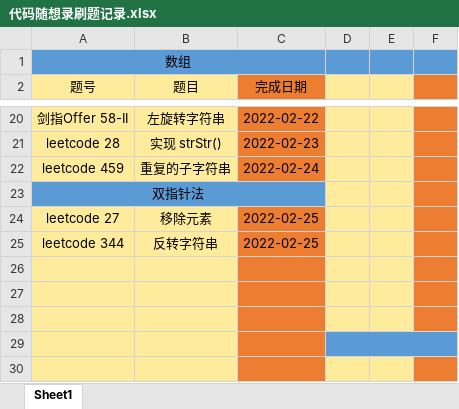
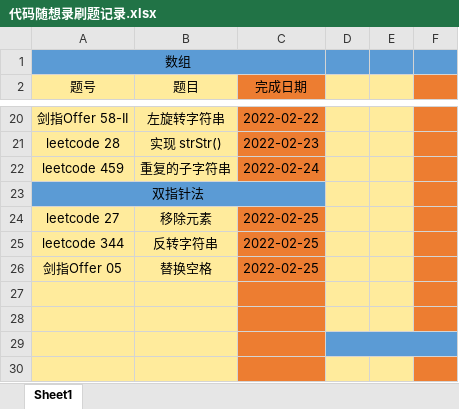
Before and after one commit to hs-zhangsan/leetcode, an Excel workbook: 代码随想录刷题/代码随想录刷题记录.xlsx, sheet Sheet1, drawn as a sheet; only a part is shown, gaps mark what is left out; values as stored, in another font and other column widths than the file's, no borders; the diff names each change by its address in the sheet, - before the commit and + after, or states it on an @@ line.

Commit message:
剑指Offer 05.替换空格

```diff
--- a/代码随想录刷题/代码随想录刷题记录.xlsx (sheet Sheet1)
+++ b/代码随想录刷题/代码随想录刷题记录.xlsx (sheet Sheet1)
-row 26: (empty)
+row 26: 剑指Offer 05 | 替换空格 | 2022-02-25
```
Also changed, not shown: 1 other file.
